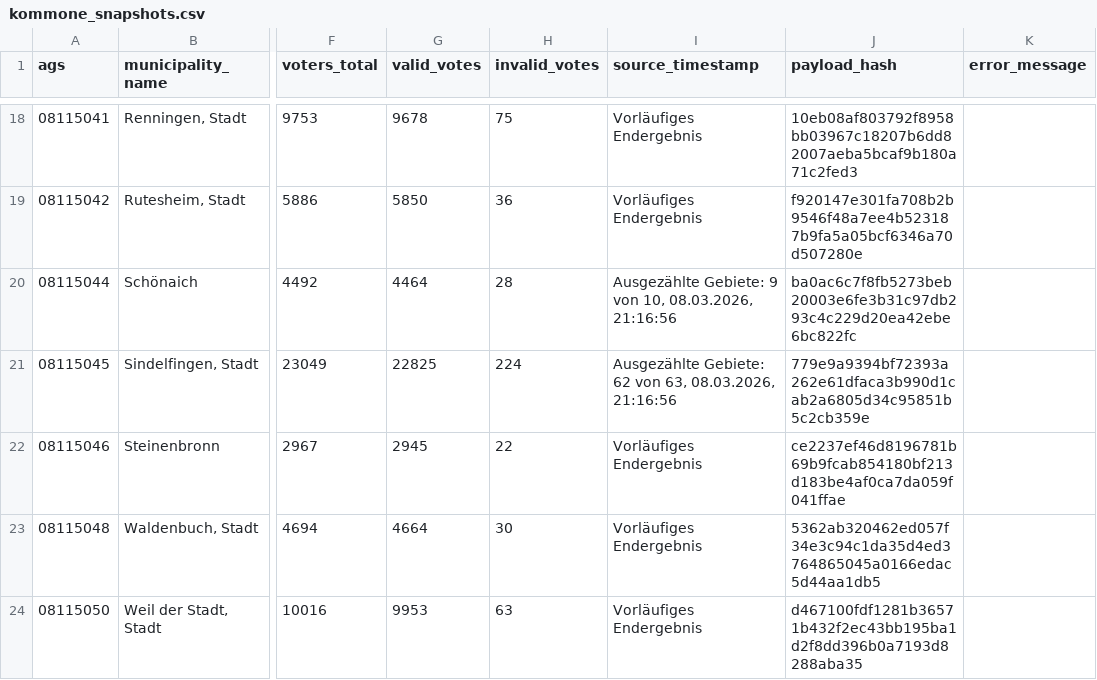
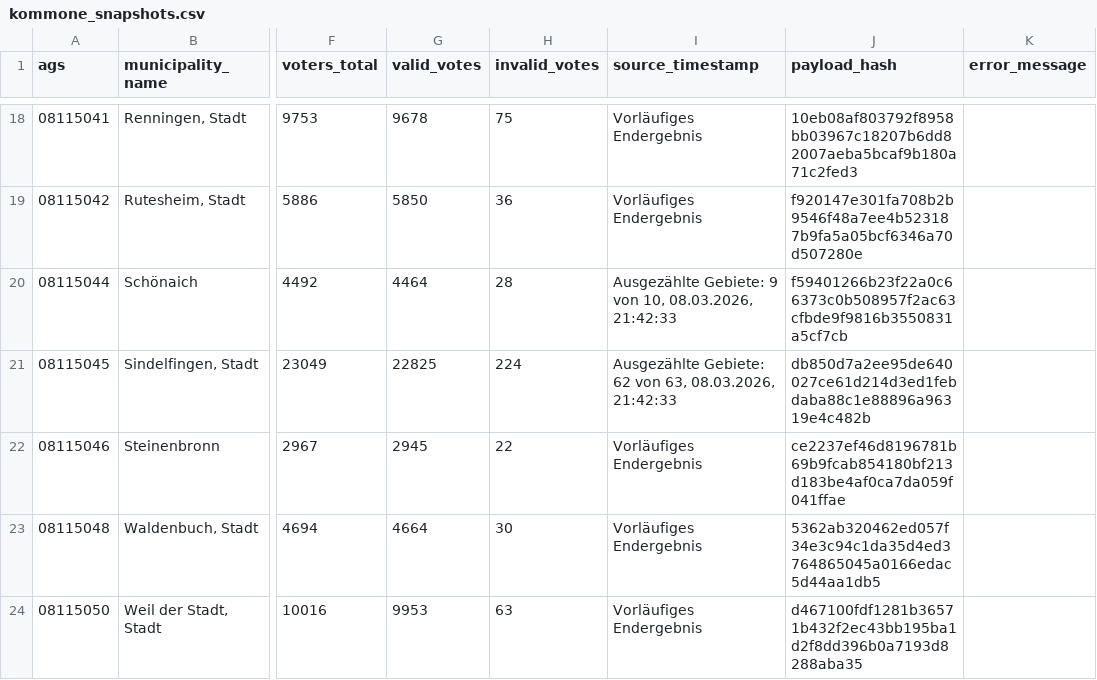
Before and after one commit to volzinnovation/ltw26-bw-wahlergebnis, a CSV file: data/2026-bw/latest/kommone_snapshots.csv, drawn as a sheet; only a part is shown, gaps mark what is left out; the diff covers the shown part only; the diff names each change by its address in the sheet, - before the commit and + after, or states it on an @@ line.

```diff
--- a/data/2026-bw/latest/kommone_snapshots.csv
+++ b/data/2026-bw/latest/kommone_snapshots.csv
-I20 (source_timestamp): …10, 08.03.2026, 21:16:56
+I20 (source_timestamp): …10, 08.03.2026, 21:42:33
-J20 (payload_hash): ba0ac6c7f8fb5273beb20003e6fe3b31c97db293c4c229d20ea42ebe6bc822fc
+J20 (payload_hash): f59401266b23f22a0c66373c0b508957f2ac63cfbde9f9816b3550831a5cf7cb
-I21 (source_timestamp): …63, 08.03.2026, 21:16:56
+I21 (source_timestamp): …63, 08.03.2026, 21:42:33
-J21 (payload_hash): 779e9a9394bf72393a262e61dfaca3b990d1cab2a6805d34c95851b5c2cb359e
+J21 (payload_hash): db850d7a2ee95de640027ce61d214d3ed1febdaba88c1e88896a96319e4c482b
```
Also changed, not shown: 190 edited cells elsewhere in this file, data/2026-bw/latest/kommone_party_results.csv, data/2026-bw/latest/party_vote_type_summary.csv, 3 other files.
